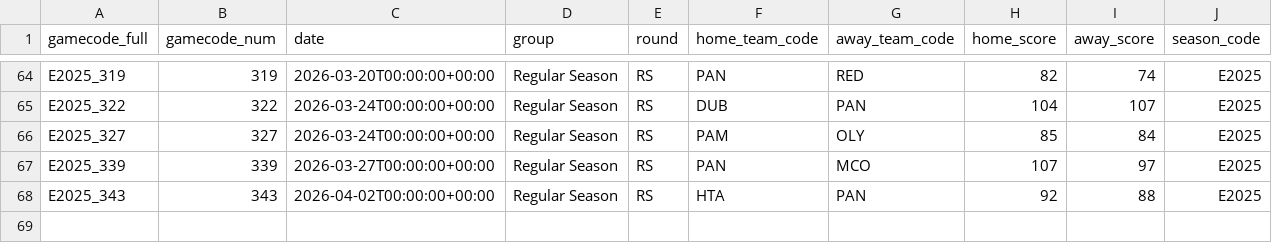
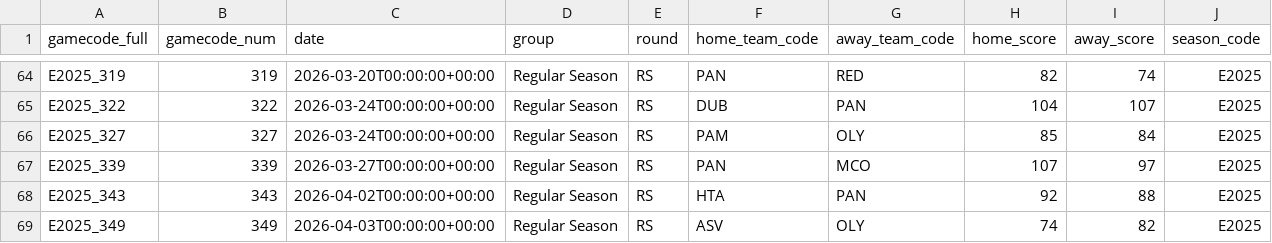
Before and after one commit to Petropov/Euroleague, a CSV file: data/curated/games.csv, drawn as a sheet; only a part is shown, gaps mark what is left out.

```diff
--- a/data/curated/games.csv
+++ b/data/curated/games.csv
@@ -68 +68,2 @@ E2025_339,339,2026-03-27T00:00:00+00:00,Regular Season,RS,PAN,MCO,107,97,E2025
 E2025_343,343,2026-04-02T00:00:00+00:00,Regular Season,RS,HTA,PAN,92,88,E2025
+E2025_349,349,2026-04-03T00:00:00+00:00,Regular Season,RS,ASV,OLY,74,82,E2025
```
Also changed, not shown: data/curated/games_all.csv, data/curated/player_game.csv, 2 other files.
